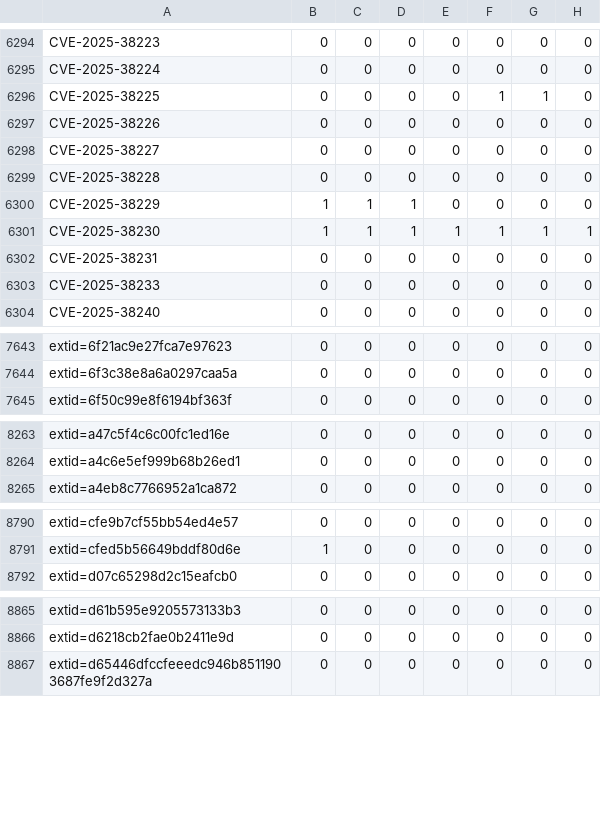
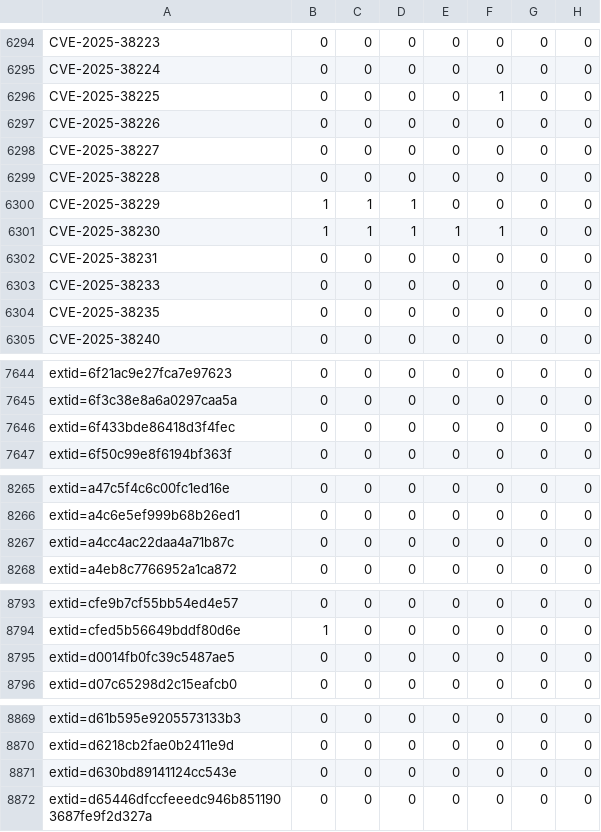
Before and after one commit to sirdarckcat/linux-queries, a CSV file: backports.csv, drawn as a sheet; only a part is shown, gaps mark what is left out; the diff covers the shown part only.

```diff
--- a/backports.csv
+++ b/backports.csv
@@ -6295,3 +6295,3 @@ CVE-2025-38223,0,0,0,0,0,0,0
 CVE-2025-38224,0,0,0,0,0,0,0
-CVE-2025-38225,0,0,0,0,1,1,0
+CVE-2025-38225,0,0,0,0,1,0,0
 CVE-2025-38226,0,0,0,0,0,0,0
@@ -6300,5 +6300,6 @@ CVE-2025-38228,0,0,0,0,0,0,0
 CVE-2025-38229,1,1,1,0,0,0,0
-CVE-2025-38230,1,1,1,1,1,1,1
+CVE-2025-38230,1,1,1,1,1,0,0
 CVE-2025-38231,0,0,0,0,0,0,0
 CVE-2025-38233,0,0,0,0,0,0,0
+CVE-2025-38235,0,0,0,0,0,0,0
 CVE-2025-38240,0,0,0,0,0,0,0
@@ -7644,2 +7645,3 @@ extid=6f21ac9e27fca7e97623,0,0,0,0,0,0,0
 extid=6f3c38e8a6a0297caa5a,0,0,0,0,0,0,0
+extid=6f433bde86418d3f4fec,0,0,0,0,0,0,0
 extid=6f50c99e8f6194bf363f,0,0,0,0,0,0,0
@@ -8264,2 +8266,3 @@ extid=a47c5f4c6c00fc1ed16e,0,0,0,0,0,0,0
 extid=a4c6e5ef999b68b26ed1,0,0,0,0,0,0,0
+extid=a4cc4ac22daa4a71b87c,0,0,0,0,0,0,0
 extid=a4eb8c7766952a1ca872,0,0,0,0,0,0,0
@@ -8791,2 +8794,3 @@ extid=cfe9b7cf55bb54ed4e57,0,0,0,0,0,0,0
 extid=cfed5b56649bddf80d6e,1,0,0,0,0,0,0
+extid=d0014fb0fc39c5487ae5,0,0,0,0,0,0,0
 extid=d07c65298d2c15eafcb0,0,0,0,0,0,0,0
@@ -8866,2 +8870,3 @@ extid=d61b595e9205573133b3,0,0,0,0,0,0,0
 extid=d6218cb2fae0b2411e9d,0,0,0,0,0,0,0
+extid=d630bd89141124cc543e,0,0,0,0,0,0,0
 extid=d65446dfccfeeedc946b8511903687fe9f2d327a,0,0,0,0,0,0,0
```
Also changed, not shown: 2 added rows and 7 edited cells elsewhere in this file.
